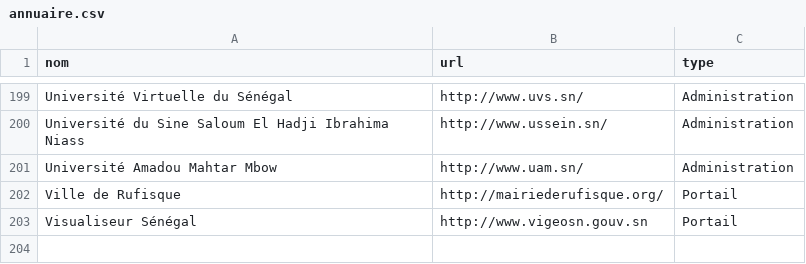
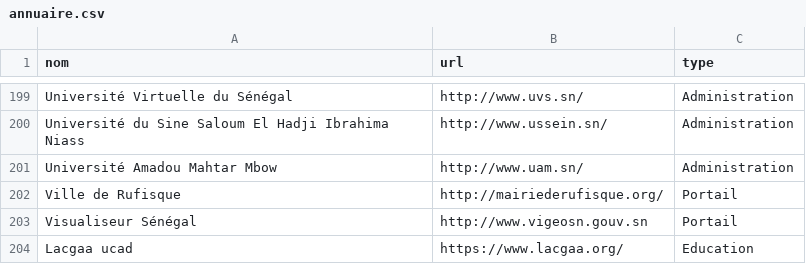
Before and after one commit to senegalouvert/annuaire-sites-publics-senegal, a CSV file: data/annuaire.csv, drawn as a sheet; only a part is shown, gaps mark what is left out.

Commit message:
Ajout du site lacgaa #10
ajout Laboratoire d'Algèbre de Cryptographie de Géométrie Algèbrique et Applications du Faculte des sciences et technologie de l'UCAD

```diff
--- a/data/annuaire.csv
+++ b/data/annuaire.csv
@@ -203 +203,2 @@ Ville de Rufisque,http://mairiederufisque.org/,Portail
 Visualiseur Sénégal,http://www.vigeosn.gouv.sn,Portail
+Lacgaa ucad,https://www.lacgaa.org/,Education
```
